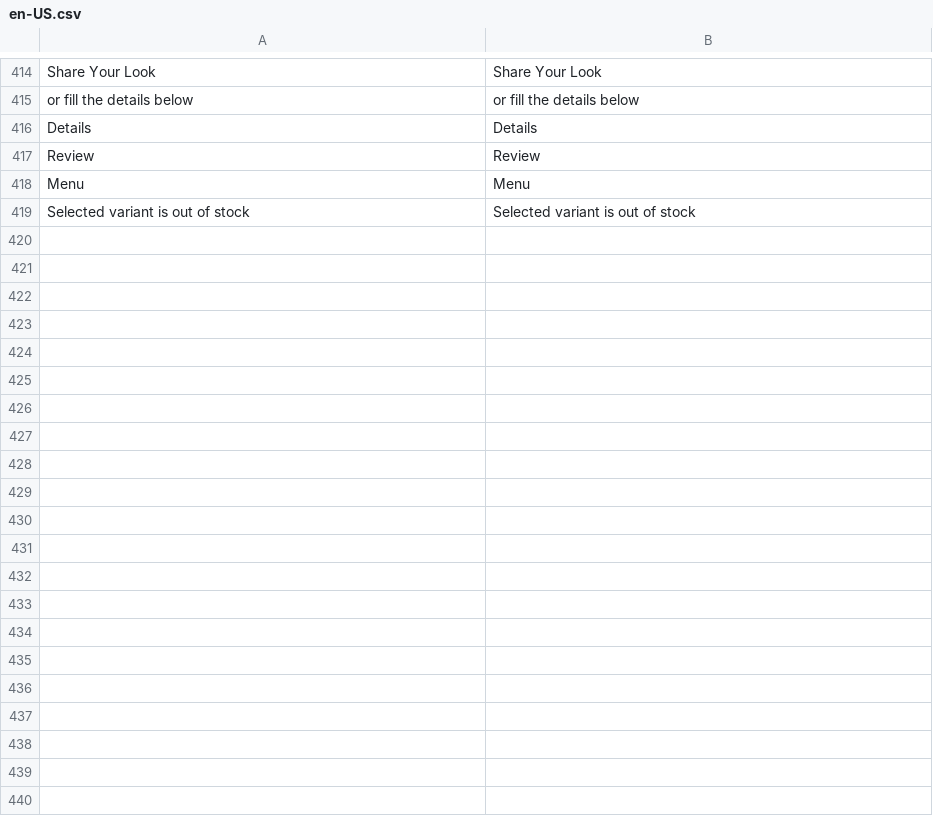
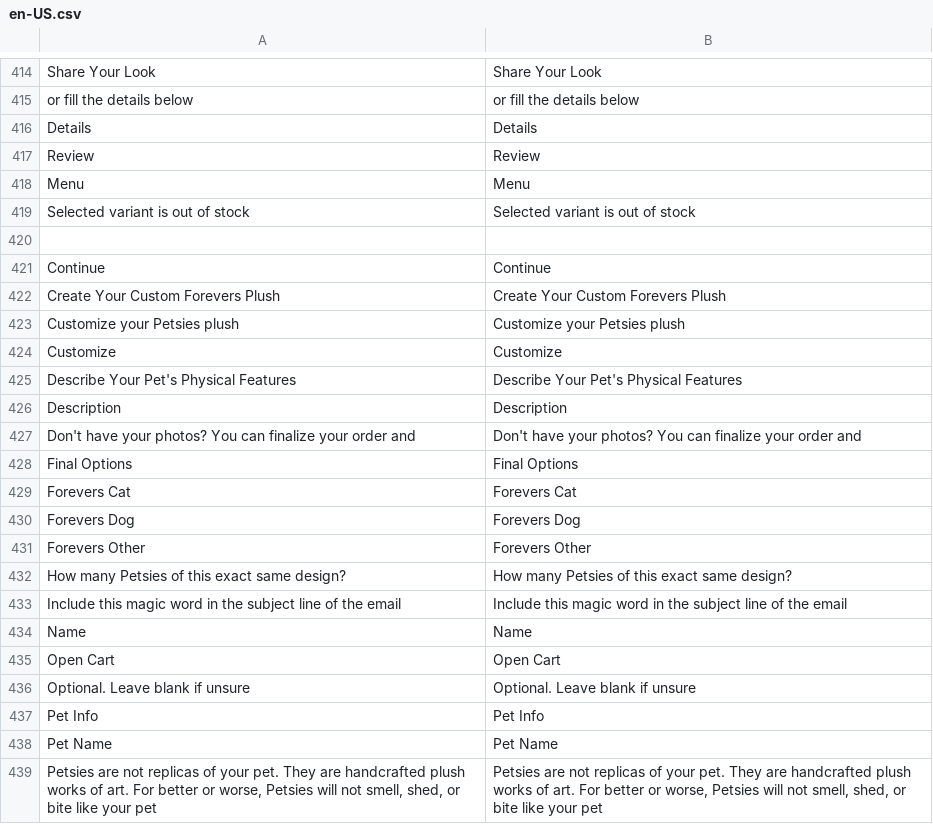
Before and after one commit to vuestorefront/vsf-capybara, a CSV file: resource/i18n/en-US.csv, drawn as a sheet; only a part is shown, gaps mark what is left out; the diff covers the shown part only; the diff names each change by its address in the sheet, - before the commit and + after, or states it on an @@ line.

Commit message:
Refs #24396: Forevers - add draft variants of the product page, wizard component and wizard steps

```diff
--- a/resource/i18n/en-US.csv
+++ b/resource/i18n/en-US.csv
+row 420: (empty)
+row 421: Continue | Continue
+row 422: Create Your Custom Forevers Plush | Create Your Custom Forevers Plush
+row 423: Customize your Petsies plush | Customize your Petsies plush
+row 424: Customize | Customize
+row 425: Describe Your Pet's Physical Features | Describe Your Pet's Physical Features
+row 426: Description | Description
+row 427: Don't have your photos? You can finalize your order and | Don't have your photos? You can finalize your order and
+row 428: Final Options | Final Options
+row 429: Forevers Cat | Forevers Cat
+row 430: Forevers Dog | Forevers Dog
+row 431: Forevers Other | Forevers Other
+row 432: How many Petsies of this exact same design? | How many Petsies of this exact same design?
+row 433: Include this magic word in the subject line of the email | Include this magic word in the subject line of the email
+row 434: Name | Name
+row 435: Open Cart | Open Cart
+row 436: Optional. Leave blank if unsure | Optional. Leave blank if unsure
+row 437: Pet Info | Pet Info
+row 438: Pet Name | Pet Name
+row 439: Petsies are not replicas of your pet. They are handcrafted plush works of art. For better or worse, Petsies will not smell, shed, or bite like your pet | Petsies are not replicas of your pet. They are handcrafted plush works of art. For better or worse, Petsies will not smell, shed, or bite like your pet
```
Also changed, not shown: 22 added rows elsewhere in this file, 11 other files.
